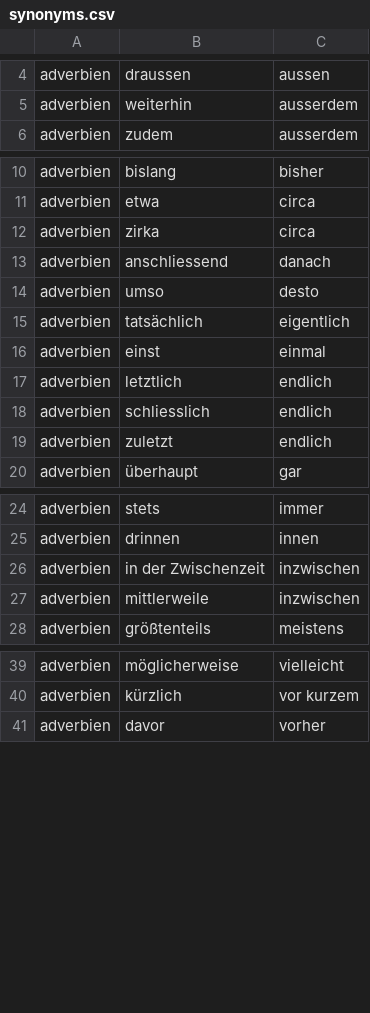
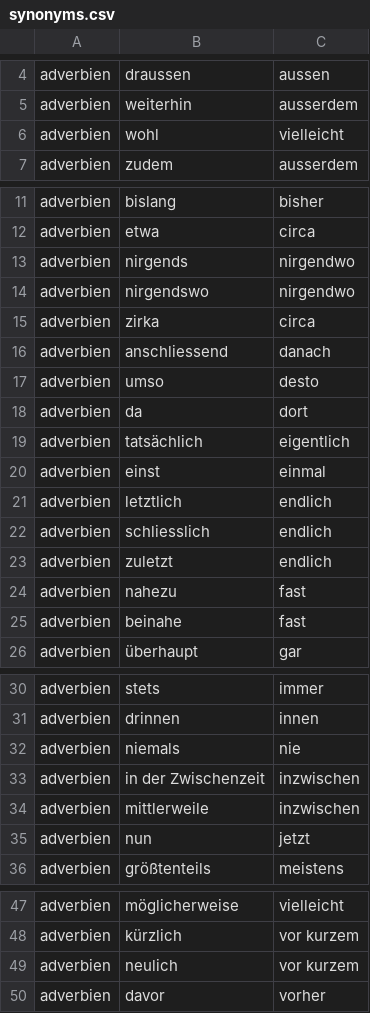
Before and after one commit to cbjcamus/Sievers-Study-Hall, a CSV file: datasets/synonyms.csv, drawn as a sheet; only a part is shown, gaps mark what is left out; the diff names each change by its address in the sheet, - before the commit and + after, or states it on an @@ line.

```diff
--- a/datasets/synonyms.csv
+++ b/datasets/synonyms.csv
+row 6: adverbien | wohl | vielleicht
+row 13: adverbien | nirgends | nirgendwo
+row 14: adverbien | nirgendswo | nirgendwo
+row 18: adverbien | da | dort
+row 24: adverbien | nahezu | fast
+row 25: adverbien | beinahe | fast
+row 32: adverbien | niemals | nie
+row 35: adverbien | nun | jetzt
+row 49: adverbien | neulich | vor kurzem
```
Also changed, not shown: datasets/praepositionen_grammatik.csv, datasets/praepositionen_konjugation.csv, 26 other files.
